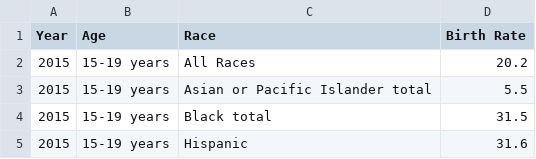
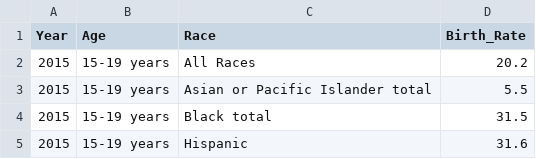
Before and after one commit to colarusso/codingthelaw, a CSV file: Fall_2017/work/lchen26/p3/unmarried_woman.csv, drawn as a sheet; only a part is shown.

```diff
--- a/Fall_2017/work/lchen26/p3/unmarried_woman.csv
+++ b/Fall_2017/work/lchen26/p3/unmarried_woman.csv
@@ -1,2 +1,2 @@
-Year,Age,Race,Birth Rate
+Year,Age,Race,Birth_Rate
 2015,15-19 years,All Races,20.2
```
